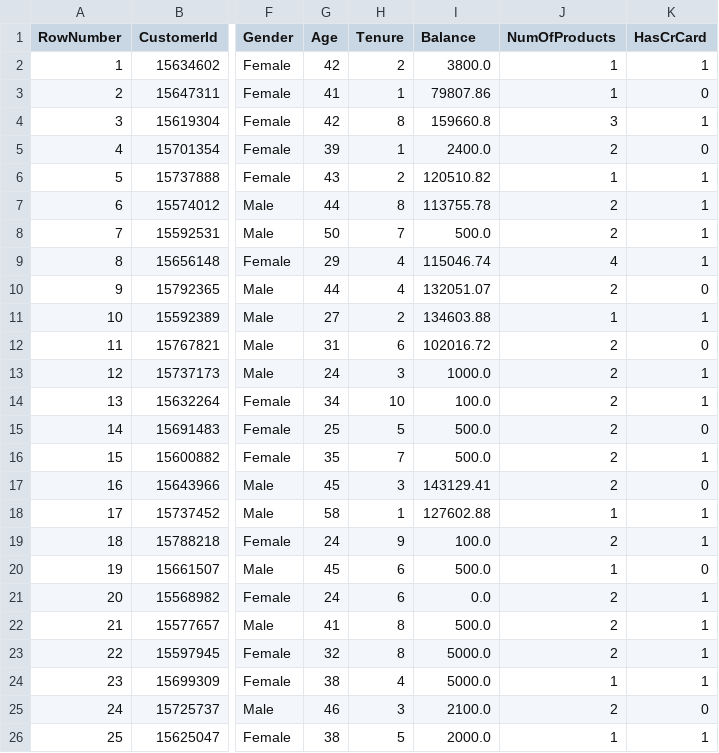
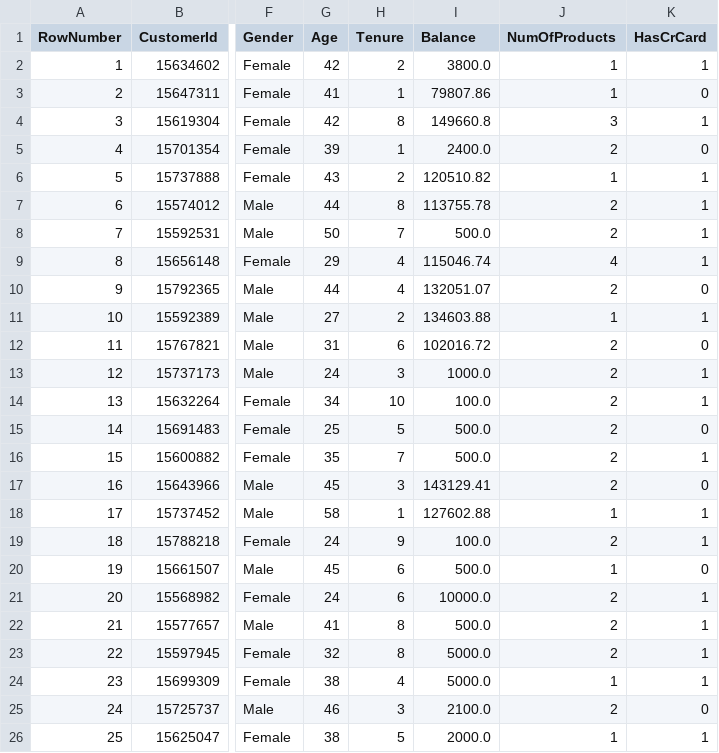
Before and after one commit to oguzhantasci/customer-support-chatbot, a CSV file: Customer-Churn-Records.csv, drawn as a sheet; only a part is shown, gaps mark what is left out; the diff names each change by its address in the sheet, - before the commit and + after, or states it on an @@ line.

```diff
--- a/Customer-Churn-Records.csv
+++ b/Customer-Churn-Records.csv
-I4 (Balance): 159660.8
+I4 (Balance): 149660.8
-I21 (Balance): 0.0
+I21 (Balance): 10000.0
```
Also changed, not shown: 3 other files.
